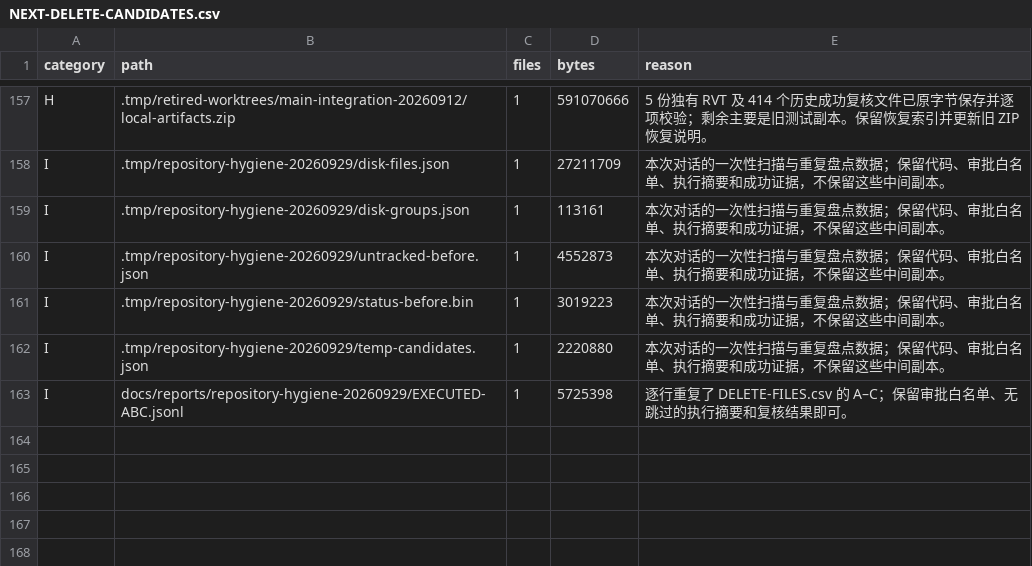
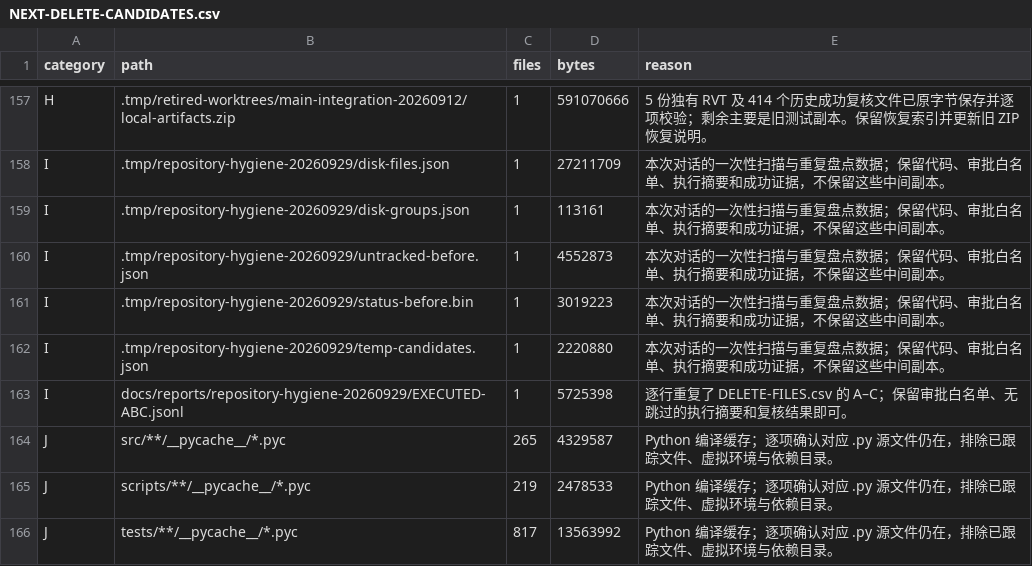
Before and after one commit to 770122whrt/text2IFC, a CSV file: docs/reports/repository-hygiene-20260929/NEXT-DELETE-CANDIDATES.csv, drawn as a sheet; only a part is shown, gaps mark what is left out.

```diff
--- a/docs/reports/repository-hygiene-20260929/NEXT-DELETE-CANDIDATES.csv
+++ b/docs/reports/repository-hygiene-20260929/NEXT-DELETE-CANDIDATES.csv
@@ -163 +163,4 @@ I,.tmp/repository-hygiene-20260929/temp-candidates.json,1,2220880,本次对话
 I,docs/reports/repository-hygiene-20260929/EXECUTED-ABC.jsonl,1,5725398,逐行重复了 DELETE-FILES.csv 的 A–C；保留审批白名单、无跳过的执行摘要和复核结果即可。
+J,src/**/__pycache__/*.pyc,265,4329587,Python 编译缓存；逐项确认对应 .py 源文件仍在，排除已跟踪文件、虚拟环境与依赖目录。
+J,scripts/**/__pycache__/*.pyc,219,2478533,Python 编译缓存；逐项确认对应 .py 源文件仍在，排除已跟踪文件、虚拟环境与依赖目录。
+J,tests/**/__pycache__/*.pyc,817,13563992,Python 编译缓存；逐项确认对应 .py 源文件仍在，排除已跟踪文件、虚拟环境与依赖目录。
```
Also changed, not shown: 3 other files.
